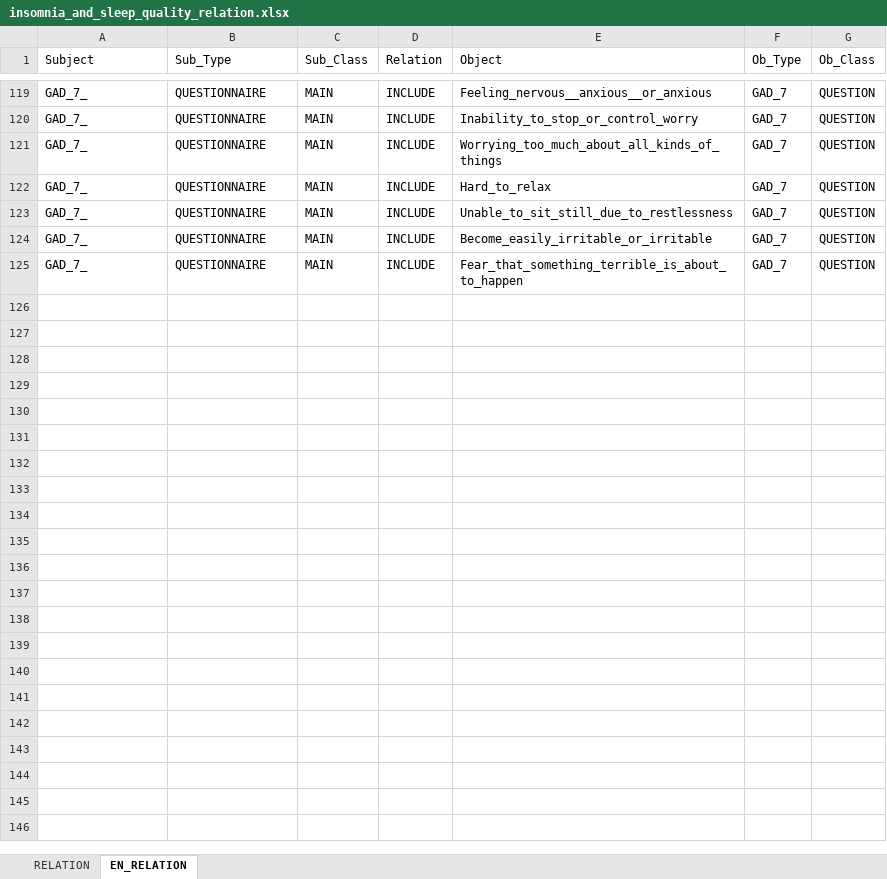
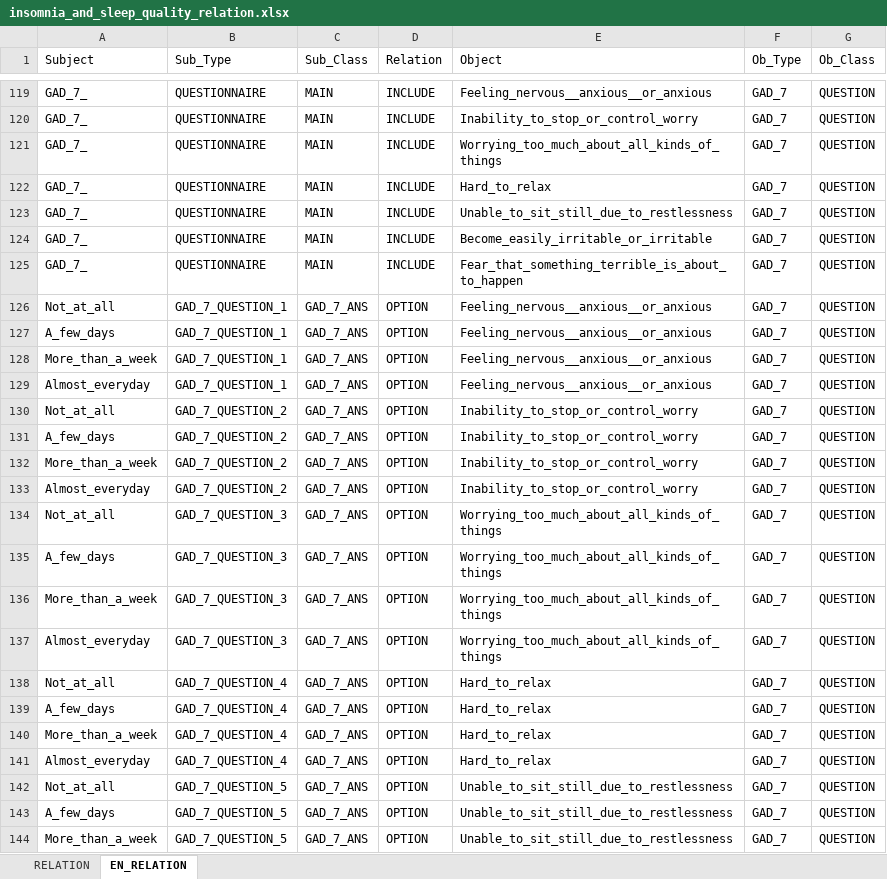
Before and after one commit to haodong2000/knowledge_graph, an Excel workbook: data/insomnia_and_sleep_quality_relation.xlsx, sheet EN_RELATION, drawn as a sheet; only a part is shown, gaps mark what is left out; values as stored, in another font and other column widths than the file's, no borders; the diff covers the shown part only; the diff names each change by its address in the sheet, - before the commit and + after, or states it on an @@ line.

```diff
--- a/data/insomnia_and_sleep_quality_relation.xlsx (sheet EN_RELATION)
+++ b/data/insomnia_and_sleep_quality_relation.xlsx (sheet EN_RELATION)
+row 126: Not_at_all | GAD_7_QUESTION_1 | GAD_7_ANS | OPTION | Feeling_nervous__anxious__or_anxious | GAD_7 | QUESTION
+row 127: A_few_days | GAD_7_QUESTION_1 | GAD_7_ANS | OPTION | Feeling_nervous__anxious__or_anxious | GAD_7 | QUESTION
+row 128: More_than_a_week | GAD_7_QUESTION_1 | GAD_7_ANS | OPTION | Feeling_nervous__anxious__or_anxious | GAD_7 | QUESTION
+row 129: Almost_everyday | GAD_7_QUESTION_1 | GAD_7_ANS | OPTION | Feeling_nervous__anxious__or_anxious | GAD_7 | QUESTION
+row 130: Not_at_all | GAD_7_QUESTION_2 | GAD_7_ANS | OPTION | Inability_to_stop_or_control_worry | GAD_7 | QUESTION
+row 131: A_few_days | GAD_7_QUESTION_2 | GAD_7_ANS | OPTION | Inability_to_stop_or_control_worry | GAD_7 | QUESTION
+row 132: More_than_a_week | GAD_7_QUESTION_2 | GAD_7_ANS | OPTION | Inability_to_stop_or_control_worry | GAD_7 | QUESTION
+row 133: Almost_everyday | GAD_7_QUESTION_2 | GAD_7_ANS | OPTION | Inability_to_stop_or_control_worry | GAD_7 | QUESTION
+row 134: Not_at_all | GAD_7_QUESTION_3 | GAD_7_ANS | OPTION | Worrying_too_much_about_all_kinds_of_things | GAD_7 | QUESTION
+row 135: A_few_days | GAD_7_QUESTION_3 | GAD_7_ANS | OPTION | Worrying_too_much_about_all_kinds_of_things | GAD_7 | QUESTION
+row 136: More_than_a_week | GAD_7_QUESTION_3 | GAD_7_ANS | OPTION | Worrying_too_much_about_all_kinds_of_things | GAD_7 | QUESTION
+row 137: Almost_everyday | GAD_7_QUESTION_3 | GAD_7_ANS | OPTION | Worrying_too_much_about_all_kinds_of_things | GAD_7 | QUESTION
+row 138: Not_at_all | GAD_7_QUESTION_4 | GAD_7_ANS | OPTION | Hard_to_relax | GAD_7 | QUESTION
+row 139: A_few_days | GAD_7_QUESTION_4 | GAD_7_ANS | OPTION | Hard_to_relax | GAD_7 | QUESTION
+row 140: More_than_a_week | GAD_7_QUESTION_4 | GAD_7_ANS | OPTION | Hard_to_relax | GAD_7 | QUESTION
+row 141: Almost_everyday | GAD_7_QUESTION_4 | GAD_7_ANS | OPTION | Hard_to_relax | GAD_7 | QUESTION
+row 142: Not_at_all | GAD_7_QUESTION_5 | GAD_7_ANS | OPTION | Unable_to_sit_still_due_to_restlessness | GAD_7 | QUESTION
+row 143: A_few_days | GAD_7_QUESTION_5 | GAD_7_ANS | OPTION | Unable_to_sit_still_due_to_restlessness | GAD_7 | QUESTION
+row 144: More_than_a_week | GAD_7_QUESTION_5 | GAD_7_ANS | OPTION | Unable_to_sit_still_due_to_restlessness | GAD_7 | QUESTION
```
Also changed, not shown: 116 added rows elsewhere in this sheet, sheet RELATION, data/insomnia_and_sleep_quality_node.xlsx, 3 other files.
